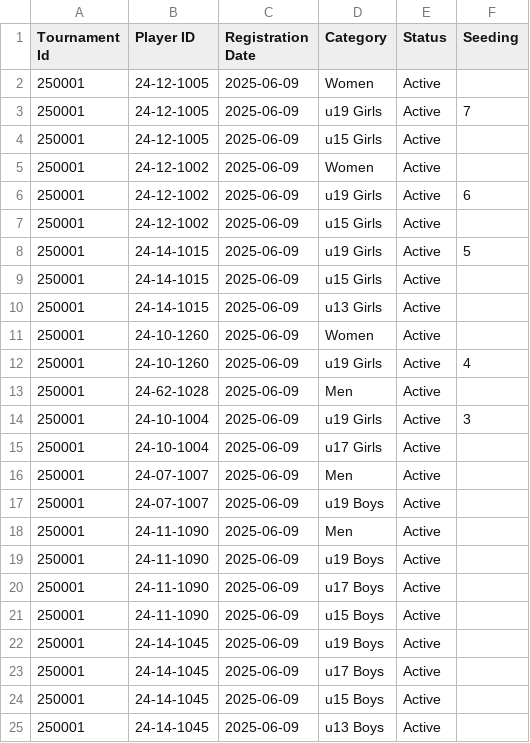
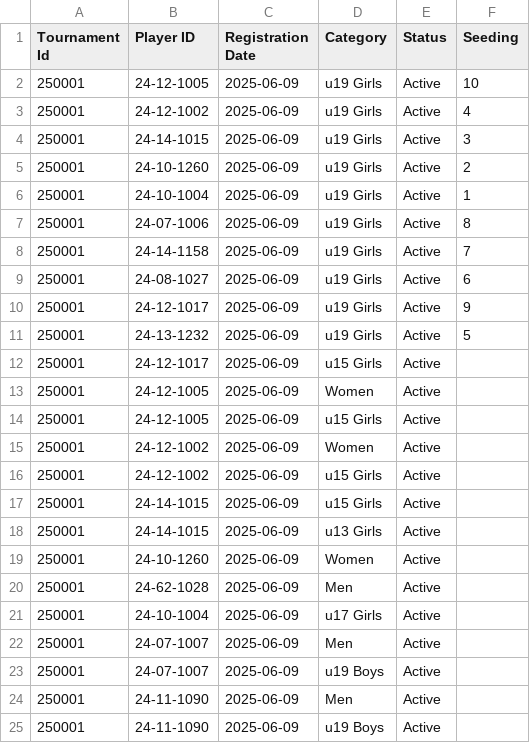
Before and after one commit to achalp1p1/tounamentapp, a CSV file: tournament_registrations.csv, drawn as a sheet; only a part is shown; the shorter side is filled out with more unchanged rows; the diff covers the shown part only.

```diff
--- a/tournament_registrations.csv
+++ b/tournament_registrations.csv
@@ -1,9 +1,17 @@
 Tournament Id,Player ID,Registration Date,Category,Status,Seeding
+250001,24-12-1005,2025-06-09,u19 Girls,Active,10
+250001,24-12-1002,2025-06-09,u19 Girls,Active,4
+250001,24-14-1015,2025-06-09,u19 Girls,Active,3
+250001,24-10-1260,2025-06-09,u19 Girls,Active,2
+250001,24-10-1004,2025-06-09,u19 Girls,Active,1
+250001,24-07-1006,2025-06-09,u19 Girls,Active,8
+250001,24-14-1158,2025-06-09,u19 Girls,Active,7
+250001,24-08-1027,2025-06-09,u19 Girls,Active,6
+250001,24-12-1017,2025-06-09,u19 Girls,Active,9
+250001,24-13-1232,2025-06-09,u19 Girls,Active,5
+250001,24-12-1017,2025-06-09,u15 Girls,Active,
 250001,24-12-1005,2025-06-09,Women,Active,
-250001,24-12-1005,2025-06-09,u19 Girls,Active,7
 250001,24-12-1005,2025-06-09,u15 Girls,Active,
 250001,24-12-1002,2025-06-09,Women,Active,
-250001,24-12-1002,2025-06-09,u19 Girls,Active,6
 250001,24-12-1002,2025-06-09,u15 Girls,Active,
-250001,24-14-1015,2025-06-09,u19 Girls,Active,5
 250001,24-14-1015,2025-06-09,u15 Girls,Active,
@@ -11,5 +19,3 @@ Tournament Id,Player ID,Registration Date,Category,Status,Seeding
 250001,24-10-1260,2025-06-09,Women,Active,
-250001,24-10-1260,2025-06-09,u19 Girls,Active,4
 250001,24-62-1028,2025-06-09,Men,Active,
-250001,24-10-1004,2025-06-09,u19 Girls,Active,3
 250001,24-10-1004,2025-06-09,u17 Girls,Active,
```
Also changed, not shown: 5 removed rows elsewhere in this file, Ranking.csv, 2 other files.
